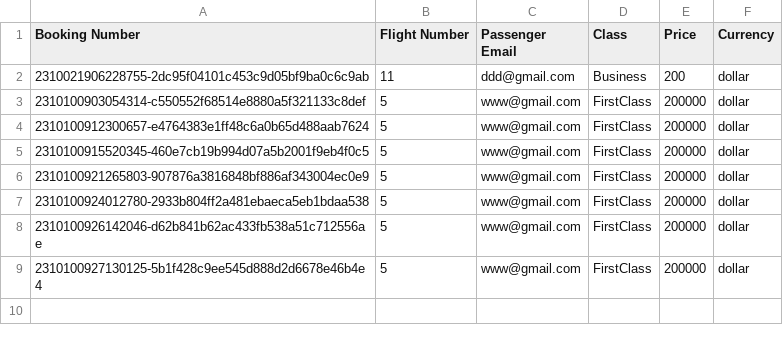
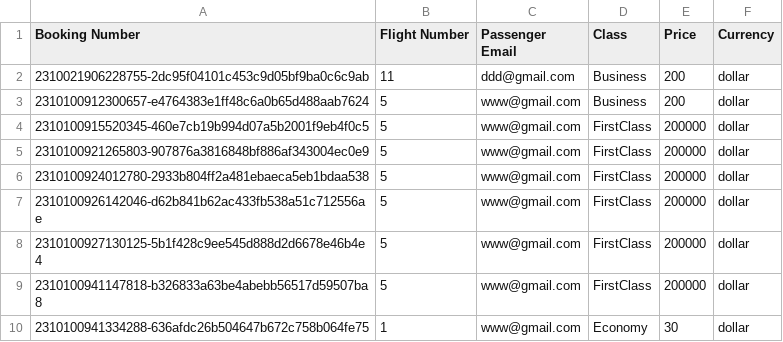
Before and after one commit to AyahShraim/airport-ticket-booking-system, a CSV file: AirportTicketBookingSystemApp/Data/bookings.csv, drawn as a sheet.

Commit message:
add update bookings functionality

```diff
--- a/AirportTicketBookingSystemApp/Data/bookings.csv
+++ b/AirportTicketBookingSystemApp/Data/bookings.csv
@@ -2,4 +2,3 @@ Booking Number,Flight Number,Passenger Email,Class,Price,Currency
 2310021906228755-2dc95f04101c453c9d05bf9ba0c6c9ab,11,ddd@gmail.com,Business,200,dollar
-2310100903054314-c550552f68514e8880a5f321133c8def,5,www@gmail.com,FirstClass,200000,dollar
-2310100912300657-e4764383e1ff48c6a0b65d488aab7624,5,www@gmail.com,FirstClass,200000,dollar
+2310100912300657-e4764383e1ff48c6a0b65d488aab7624,5,www@gmail.com,Business,200,dollar
 2310100915520345-460e7cb19b994d07a5b2001f9eb4f0c5,5,www@gmail.com,FirstClass,200000,dollar
@@ -9 +8,3 @@ Booking Number,Flight Number,Passenger Email,Class,Price,Currency
 2310100927130125-5b1f428c9ee545d888d2d6678e46b4e4,5,www@gmail.com,FirstClass,200000,dollar
+2310100941147818-b326833a63be4abebb56517d59507ba8,5,www@gmail.com,FirstClass,200000,dollar
+2310100941334288-636afdc26b504647b672c758b064fe75,1,www@gmail.com,Economy,30,dollar
```
Also changed, not shown: AirportTicketBookingSystemApp/Data/system_flights.csv, 4 other files.
